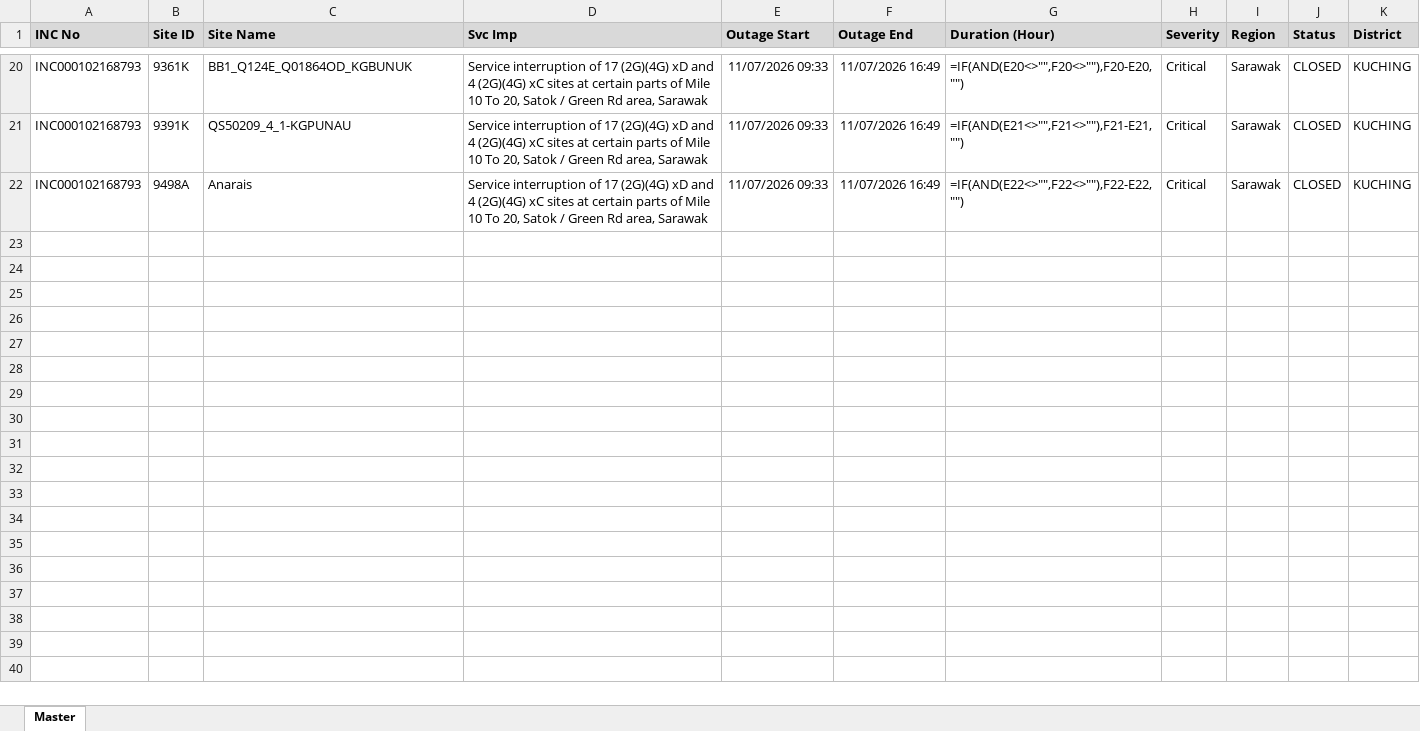
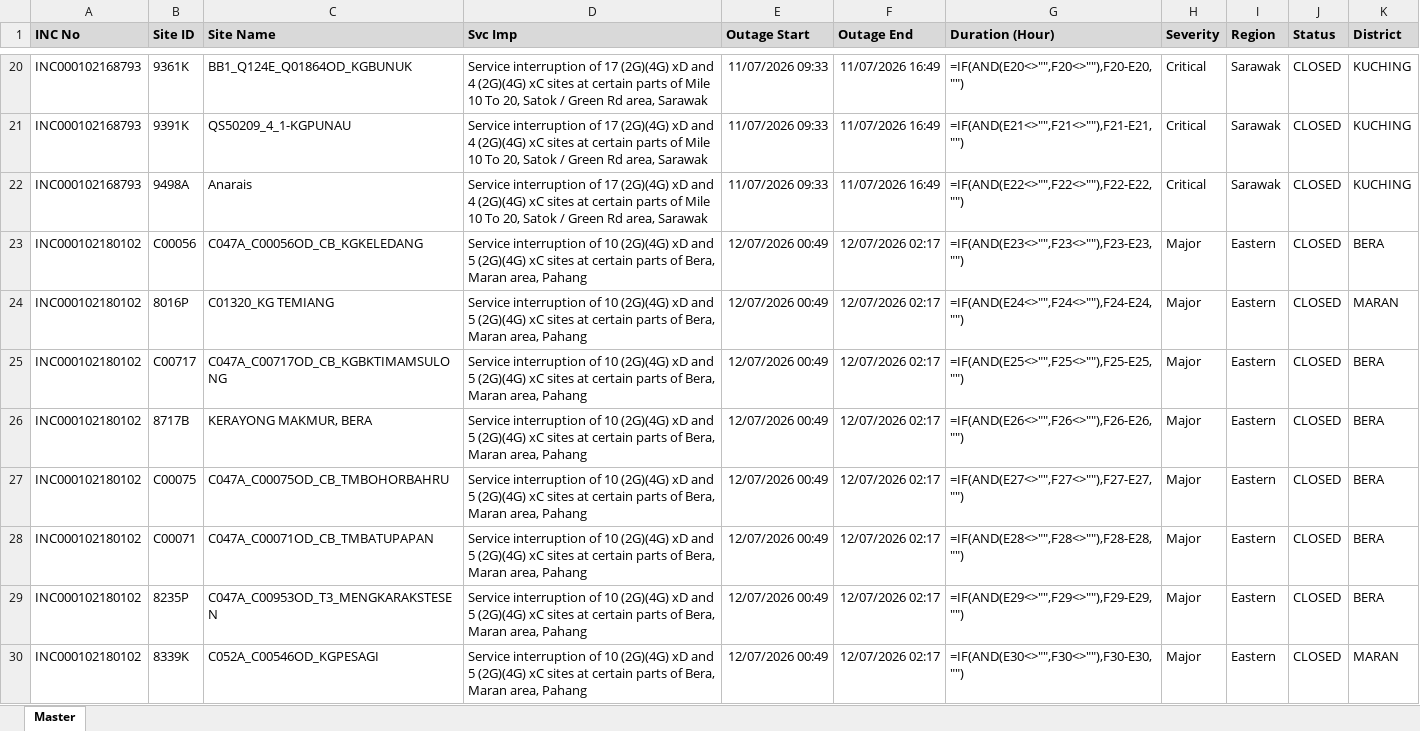
Before and after one commit to blueranger14/outage-master-repo-, an Excel workbook: master/master_outage.xlsx, sheet Master, drawn as a sheet; only a part is shown, gaps mark what is left out; values as stored, in another font and other column widths than the file's, no borders; formulas without a stored value are shown as written; the diff covers the shown part only; the diff names each change by its address in the sheet, - before the commit and + after, or states it on an @@ line.

```diff
--- a/master/master_outage.xlsx (sheet Master)
+++ b/master/master_outage.xlsx (sheet Master)
+row 23: INC000102180102 | C00056 | C047A_C00056OD_CB_KGKELEDANG | Service interruption of 10 (2G)(4G) xD and 5 (2G)(4G) xC sites at certain parts of Bera, Maran area, Pahang | 12/07/2026 00:49 | 12/07/2026 02:17 | =IF(AND(E23<>"",F23<>""),F23-E23,"") | Major | Eastern | CLOSED | BERA
+row 24: INC000102180102 | 8016P | C01320_KG TEMIANG | Service interruption of 10 (2G)(4G) xD and 5 (2G)(4G) xC sites at certain parts of Bera, Maran area, Pahang | 12/07/2026 00:49 | 12/07/2026 02:17 | =IF(AND(E24<>"",F24<>""),F24-E24,"") | Major | Eastern | CLOSED | MARAN
+row 25: INC000102180102 | C00717 | C047A_C00717OD_CB_KGBKTIMAMSULONG | Service interruption of 10 (2G)(4G) xD and 5 (2G)(4G) xC sites at certain parts of Bera, Maran area, Pahang | 12/07/2026 00:49 | 12/07/2026 02:17 | =IF(AND(E25<>"",F25<>""),F25-E25,"") | Major | Eastern | CLOSED | BERA
+row 26: INC000102180102 | 8717B | KERAYONG MAKMUR, BERA | Service interruption of 10 (2G)(4G) xD and 5 (2G)(4G) xC sites at certain parts of Bera, Maran area, Pahang | 12/07/2026 00:49 | 12/07/2026 02:17 | =IF(AND(E26<>"",F26<>""),F26-E26,"") | Major | Eastern | CLOSED | BERA
+row 27: INC000102180102 | C00075 | C047A_C00075OD_CB_TMBOHORBAHRU | Service interruption of 10 (2G)(4G) xD and 5 (2G)(4G) xC sites at certain parts of Bera, Maran area, Pahang | 12/07/2026 00:49 | 12/07/2026 02:17 | =IF(AND(E27<>"",F27<>""),F27-E27,"") | Major | Eastern | CLOSED | BERA
+row 28: INC000102180102 | C00071 | C047A_C00071OD_CB_TMBATUPAPAN | Service interruption of 10 (2G)(4G) xD and 5 (2G)(4G) xC sites at certain parts of Bera, Maran area, Pahang | 12/07/2026 00:49 | 12/07/2026 02:17 | =IF(AND(E28<>"",F28<>""),F28-E28,"") | Major | Eastern | CLOSED | BERA
+row 29: INC000102180102 | 8235P | C047A_C00953OD_T3_MENGKARAKSTESEN | Service interruption of 10 (2G)(4G) xD and 5 (2G)(4G) xC sites at certain parts of Bera, Maran area, Pahang | 12/07/2026 00:49 | 12/07/2026 02:17 | =IF(AND(E29<>"",F29<>""),F29-E29,"") | Major | Eastern | CLOSED | BERA
+row 30: INC000102180102 | 8339K | C052A_C00546OD_KGPESAGI | Service interruption of 10 (2G)(4G) xD and 5 (2G)(4G) xC sites at certain parts of Bera, Maran area, Pahang | 12/07/2026 00:49 | 12/07/2026 02:17 | =IF(AND(E30<>"",F30<>""),F30-E30,"") | Major | Eastern | CLOSED | MARAN
```
Also changed, not shown: 7 added rows elsewhere in this sheet, 1 other file.
